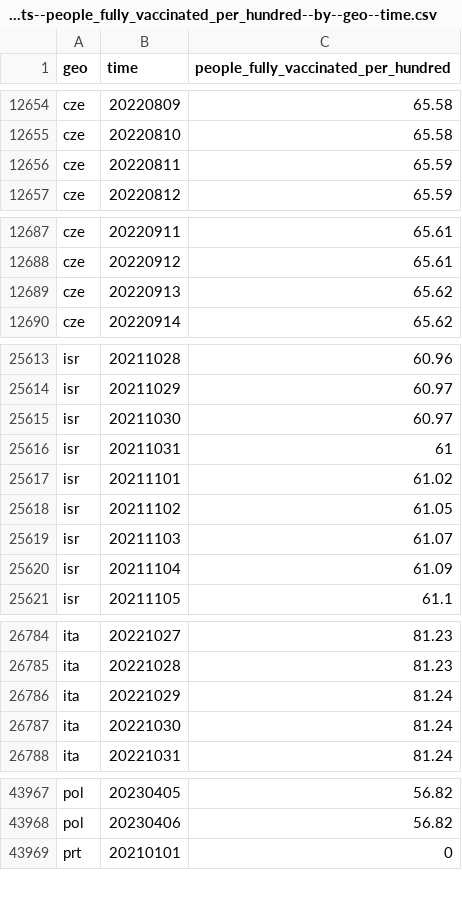
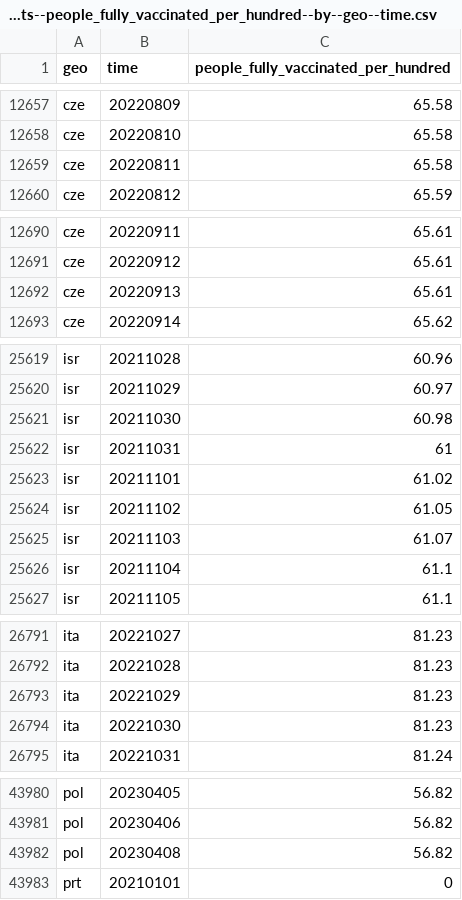
Before and after one commit to open-numbers/ddf--open_numbers--owid_covid_19, a CSV file: ddf--datapoints--people_fully_vaccinated_per_hundred--by--geo--time.csv, drawn as a sheet; only a part is shown, gaps mark what is left out; the diff covers the shown part only.

```diff
--- a/ddf--datapoints--people_fully_vaccinated_per_hundred--by--geo--time.csv
+++ b/ddf--datapoints--people_fully_vaccinated_per_hundred--by--geo--time.csv
@@ -12655,3 +12658,3 @@ cze,20220809,65.58
 cze,20220810,65.58
-cze,20220811,65.59
+cze,20220811,65.58
 cze,20220812,65.59
@@ -12688,3 +12691,3 @@ cze,20220911,65.61
 cze,20220912,65.61
-cze,20220913,65.62
+cze,20220913,65.61
 cze,20220914,65.62
@@ -25614,3 +25620,3 @@ isr,20211028,60.96
 isr,20211029,60.97
-isr,20211030,60.97
+isr,20211030,60.98
 isr,20211031,61
@@ -25619,3 +25625,3 @@ isr,20211102,61.05
 isr,20211103,61.07
-isr,20211104,61.09
+isr,20211104,61.1
 isr,20211105,61.1
@@ -26785,4 +26792,4 @@ ita,20221027,81.23
 ita,20221028,81.23
-ita,20221029,81.24
-ita,20221030,81.24
+ita,20221029,81.23
+ita,20221030,81.23
 ita,20221031,81.24
@@ -43968,2 +43981,3 @@ pol,20230405,56.82
 pol,20230406,56.82
+pol,20230408,56.82
 prt,20210101,0
```
Also changed, not shown: 13 added rows and 25 edited cells elsewhere in this file, ddf--datapoints--new_vaccinations--by--geo--time.csv, ddf--datapoints--total_boosters--by--geo--time.csv, 47 other files.
